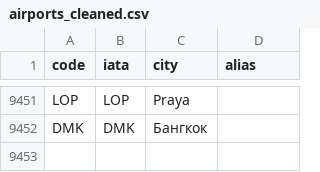
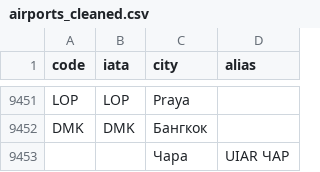
Before and after one commit to aivashurov/decoder, a CSV file: airports_cleaned.csv, drawn as a sheet; only a part is shown, gaps mark what is left out; the diff names each change by its address in the sheet, - before the commit and + after, or states it on an @@ line.

Commit message:
Update airports_cleaned.csv

```diff
--- a/airports_cleaned.csv
+++ b/airports_cleaned.csv
+row 9453:  |  | Чара | UIAR ЧАР
```
